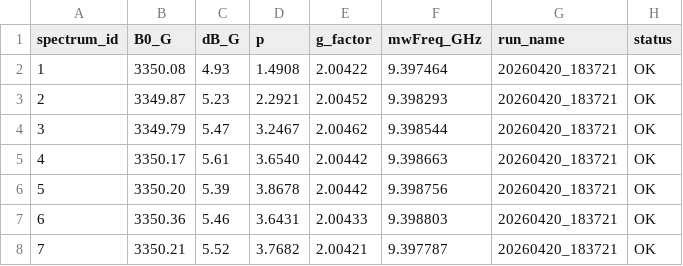
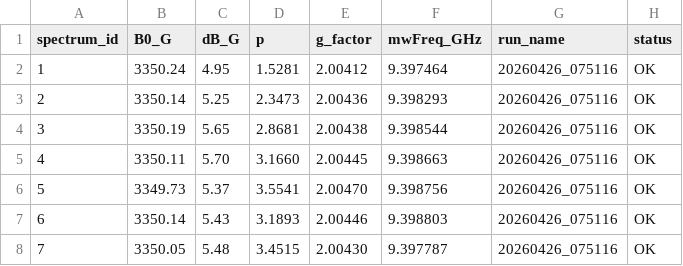
Before and after one commit to AndriiUriadov/DysonianLineCNN, a CSV file: results/set-6/cnn/summary.csv, drawn as a sheet; only a part is shown; the diff covers the shown part only.

Commit message:
Update set-6 to retrained model 20260426_075116; rewrite Pipeline overview
- Production-runs table in README points to the new run with capped
  pRange = [1.0, 4.5]: B0 MAE 0.12 G, dB MAE 0.06 G, p MAE 0.038
  (was 0.17 / 0.09 / 0.080 on the previous run with [1.0, 5.0]).
  Text under the table now states the cap as a design choice and
  explains that the three highest-temperature spectra saturate at the
  cap by design rather than as a failure mode.
- summary.csv (set-6/cnn) and comparison.csv regenerated from the new
  run's per-spectrum predictions.
- inference.json points at run 20260426_075116; restored the "_doc"
  key (MATLAB jsonencode had renamed it to "x_doc" during the batch
  loops) and added the trailing newline.
- Pipeline overview rewritten from 5 to 9 steps with explicit "drop
  your spectra into data/set-N/", a separate per-set-config-authoring
  step, and an explicit "edit config/inference.json before inference"
  step that the previous version omitted. The aggregation step now
  also describes how summary.csv and comparison.csv are produced.
- Repository-layout entry for data/ now states that external
  reproducers must supply their own .DTA / .DSC files.

```diff
--- a/results/set-6/cnn/summary.csv
+++ b/results/set-6/cnn/summary.csv
@@ -1,8 +1,8 @@
 spectrum_id,B0_G,dB_G,p,g_factor,mwFreq_GHz,run_name,status
-1,3350.08,4.93,1.4908,2.00422,9.397464,20260420_183721,OK
-2,3349.87,5.23,2.2921,2.00452,9.398293,20260420_183721,OK
-3,3349.79,5.47,3.2467,2.00462,9.398544,20260420_183721,OK
-4,3350.17,5.61,3.6540,2.00442,9.398663,20260420_183721,OK
-5,3350.20,5.39,3.8678,2.00442,9.398756,20260420_183721,OK
-6,3350.36,5.46,3.6431,2.00433,9.398803,20260420_183721,OK
-7,3350.21,5.52,3.7682,2.00421,9.397787,20260420_183721,OK
+1,3350.24,4.95,1.5281,2.00412,9.397464,20260426_075116,OK
+2,3350.14,5.25,2.3473,2.00436,9.398293,20260426_075116,OK
+3,3350.19,5.65,2.8681,2.00438,9.398544,20260426_075116,OK
+4,3350.11,5.70,3.1660,2.00445,9.398663,20260426_075116,OK
+5,3349.73,5.37,3.5541,2.00470,9.398756,20260426_075116,OK
+6,3350.14,5.43,3.1893,2.00446,9.398803,20260426_075116,OK
+7,3350.05,5.48,3.4515,2.00430,9.397787,20260426_075116,OK
```
Also changed, not shown: 39 edited cells elsewhere in this file, results/set-6/comparison.csv, 2 other files.
